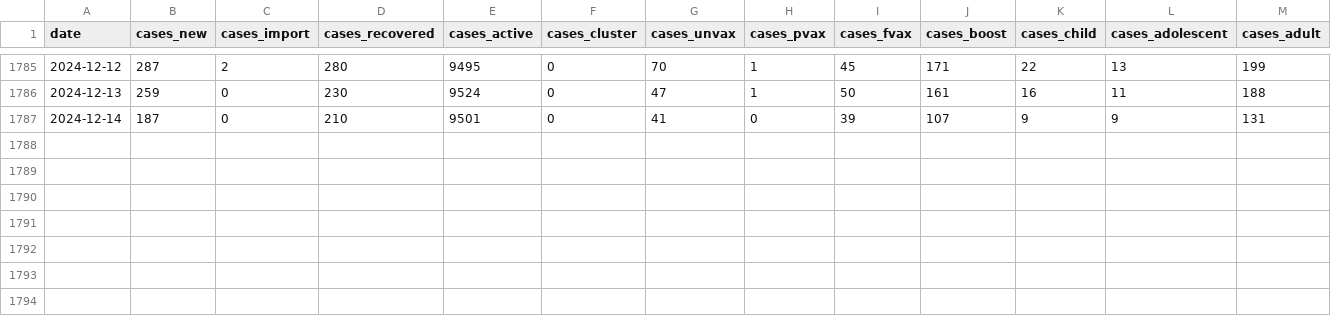
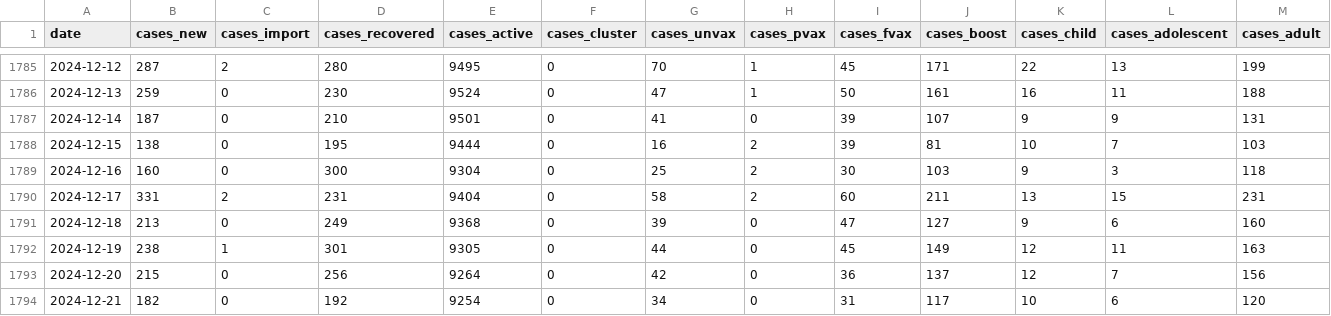
Before and after one commit to rvaughan/coronavirus-data, a CSV file: malaysia/cases_malaysia.csv, drawn as a sheet; only a part is shown, gaps mark what is left out; rows hold the shown columns only; the diff names each change by its address in the sheet, - before the commit and + after, or states it on an @@ line.

```diff
--- a/malaysia/cases_malaysia.csv
+++ b/malaysia/cases_malaysia.csv
+row 1788: 2024-12-15 | 138 | 0 | 195 | 9444 | 0 | 16 | 2 | 39 | 81 | 10 | 7 | 103
+row 1789: 2024-12-16 | 160 | 0 | 300 | 9304 | 0 | 25 | 2 | 30 | 103 | 9 | 3 | 118
+row 1790: 2024-12-17 | 331 | 2 | 231 | 9404 | 0 | 58 | 2 | 60 | 211 | 13 | 15 | 231
+row 1791: 2024-12-18 | 213 | 0 | 249 | 9368 | 0 | 39 | 0 | 47 | 127 | 9 | 6 | 160
+row 1792: 2024-12-19 | 238 | 1 | 301 | 9305 | 0 | 44 | 0 | 45 | 149 | 12 | 11 | 163
+row 1793: 2024-12-20 | 215 | 0 | 256 | 9264 | 0 | 42 | 0 | 36 | 137 | 12 | 7 | 156
+row 1794: 2024-12-21 | 182 | 0 | 192 | 9254 | 0 | 34 | 0 | 31 | 117 | 10 | 6 | 120
```
Also changed, not shown: malaysia/deaths_malaysia.csv, 5 other files.
